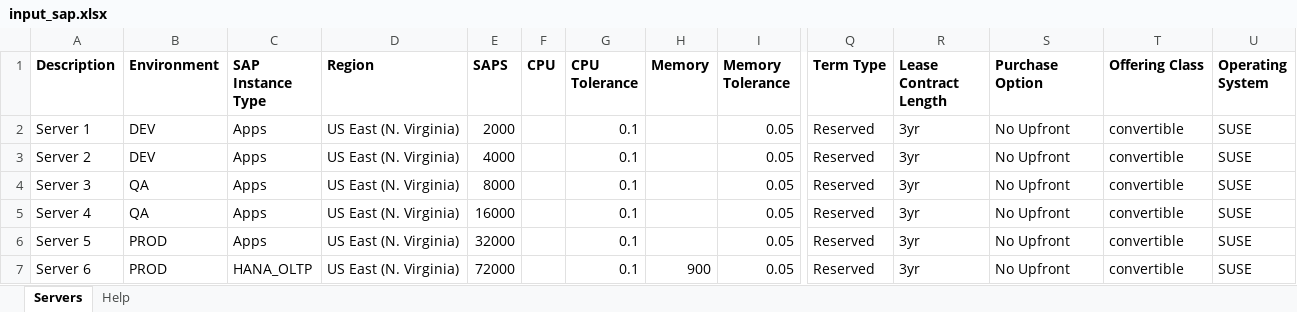
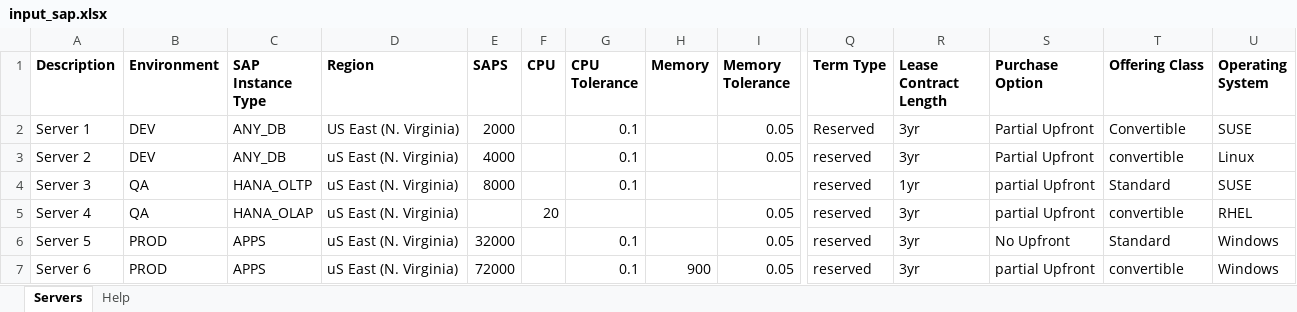
Before and after one commit to mravanini/ProposalCalculator, an Excel workbook: input_sap.xlsx, sheet Servers, drawn as a sheet; only a part is shown, gaps mark what is left out; values as stored, in another font and other column widths than the file's, no borders; table styles not drawn; the diff names each change by its address in the sheet, - before the commit and + after, or states it on an @@ line.

Commit message:
Creating comboboxes for input_sap
Creating comboboxes for input_sap

```diff
--- a/input_sap.xlsx (sheet Servers)
+++ b/input_sap.xlsx (sheet Servers)
-C2:C3 (SAP Instance Type): Apps
+C2:C3 (SAP Instance Type): ANY_DB
-S2:S3 (Purchase Option): No Upfront
+S2:S3 (Purchase Option): Partial Upfront
-T2 (Offering Class): convertible
+T2 (Offering Class): Convertible
-D3:D7 (Region): US East (N. Virginia)
+D3:D7 (Region): uS East (N. Virginia)
-Q3:Q7 (Term Type): Reserved
+Q3:Q7 (Term Type): reserved
-U3 (Operating System): SUSE
+U3 (Operating System): Linux
-C4 (SAP Instance Type): Apps
+C4 (SAP Instance Type): HANA_OLTP
-I4 (Memory Tolerance): 0.05
+I4 (Memory Tolerance): (empty)
-R4 (Lease Contract Length): 3yr
+R4 (Lease Contract Length): 1yr
-S4:S5 (Purchase Option): No Upfront
+S4:S5 (Purchase Option): partial Upfront
-T4 (Offering Class): convertible
+T4 (Offering Class): Standard
-C5 (SAP Instance Type): Apps
+C5 (SAP Instance Type): HANA_OLAP
-E5 (SAPS): 16000
+E5 (SAPS): (empty)
-F5 (CPU): (empty)
+F5 (CPU): 20
-G5 (CPU Tolerance): 0.1
+G5 (CPU Tolerance): (empty)
-U5 (Operating System): SUSE
+U5 (Operating System): RHEL
-C6 (SAP Instance Type): Apps
+C6 (SAP Instance Type): APPS
-T6 (Offering Class): convertible
+T6 (Offering Class): Standard
-U6:U7 (Operating System): SUSE
+U6:U7 (Operating System): Windows
-C7 (SAP Instance Type): HANA_OLTP
+C7 (SAP Instance Type): APPS
-S7 (Purchase Option): No Upfront
+S7 (Purchase Option): partial Upfront
```
Also changed, not shown: 2 other files.
